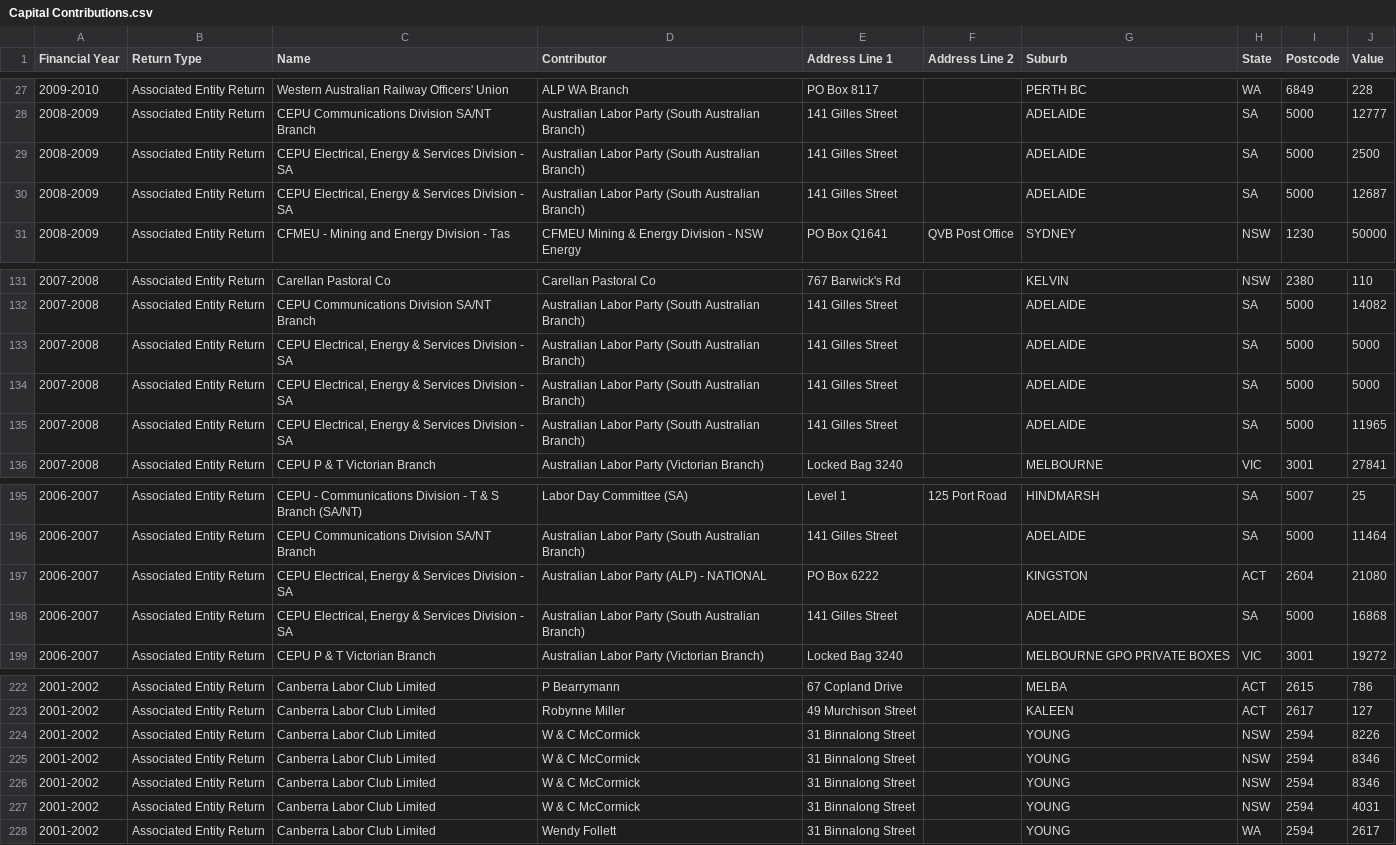
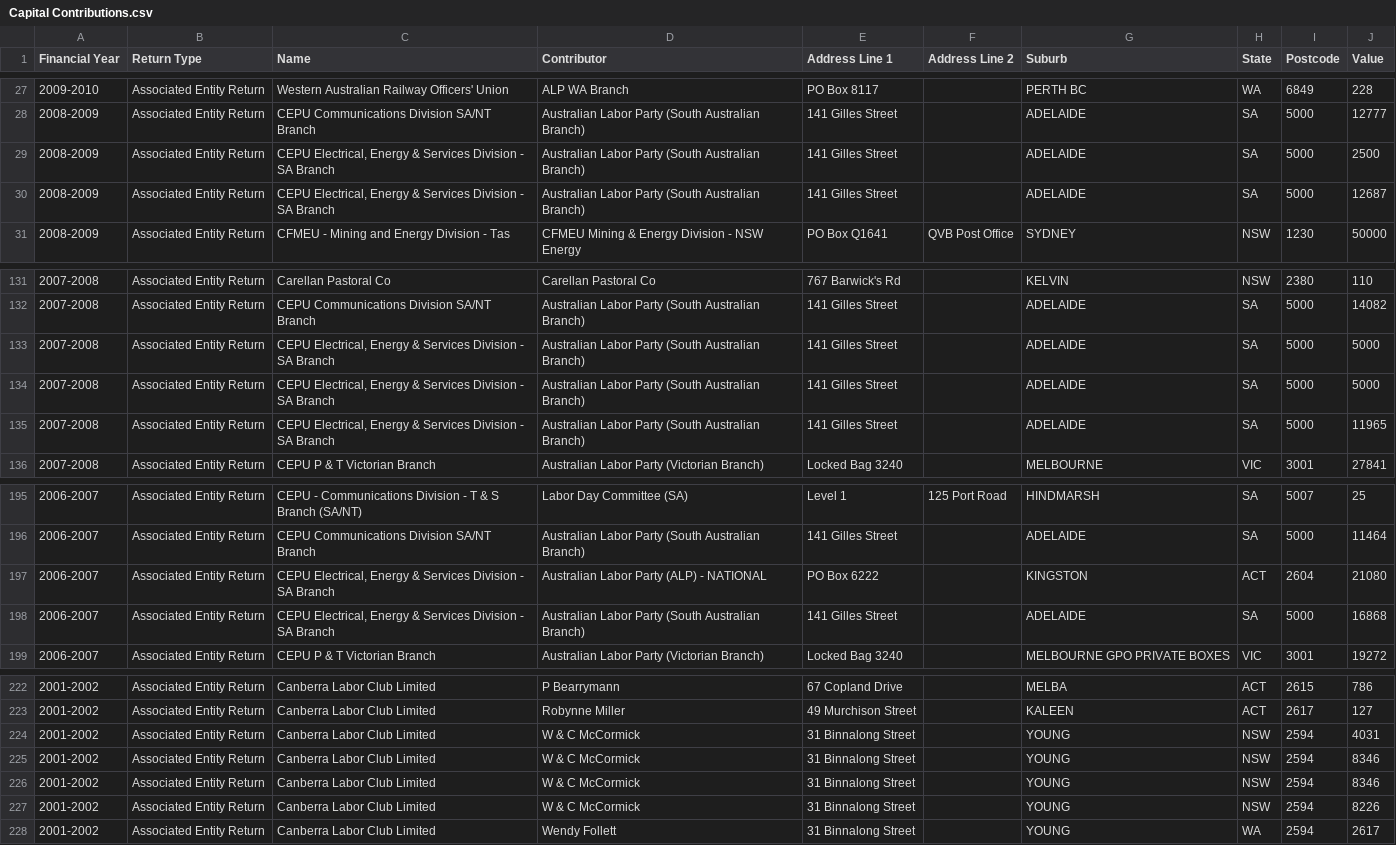
Before and after one commit to damonism/ausvotestr, a CSV file: data-raw/csv/Capital Contributions.csv, drawn as a sheet; only a part is shown, gaps mark what is left out.

```diff
--- a/data-raw/csv/Capital Contributions.csv
+++ b/data-raw/csv/Capital Contributions.csv
@@ -28,4 +28,4 @@
 "2008-2009","Associated Entity Return","CEPU Communications Division SA/NT Branch","Australian Labor Party (South Australian Branch)","141 Gilles Street","","ADELAIDE","SA","5000","12777"
-"2008-2009","Associated Entity Return","CEPU Electrical, Energy & Services Division - SA","Australian Labor Party (South Australian Branch)","141 Gilles Street","","ADELAIDE","SA","5000","2500"
-"2008-2009","Associated Entity Return","CEPU Electrical, Energy & Services Division - SA","Australian Labor Party (South Australian Branch)","141 Gilles Street","","ADELAIDE","SA","5000","12687"
+"2008-2009","Associated Entity Return","CEPU Electrical, Energy & Services Division - SA Branch","Australian Labor Party (South Australian Branch)","141 Gilles Street","","ADELAIDE","SA","5000","2500"
+"2008-2009","Associated Entity Return","CEPU Electrical, Energy & Services Division - SA Branch","Australian Labor Party (South Australian Branch)","141 Gilles Street","","ADELAIDE","SA","5000","12687"
 "2008-2009","Associated Entity Return","CFMEU - Mining and Energy Division - Tas","CFMEU Mining & Energy Division - NSW Energy","PO Box Q1641","QVB Post Office","SYDNEY","NSW","1230","50000"
@@ -132,5 +132,5 @@
 "2007-2008","Associated Entity Return","CEPU Communications Division SA/NT Branch","Australian Labor Party (South Australian Branch)","141 Gilles Street","","ADELAIDE","SA","5000","14082"
-"2007-2008","Associated Entity Return","CEPU Electrical, Energy & Services Division - SA","Australian Labor Party (South Australian Branch)","141 Gilles Street","","ADELAIDE","SA","5000","5000"
-"2007-2008","Associated Entity Return","CEPU Electrical, Energy & Services Division - SA","Australian Labor Party (South Australian Branch)","141 Gilles Street","","ADELAIDE","SA","5000","5000"
-"2007-2008","Associated Entity Return","CEPU Electrical, Energy & Services Division - SA","Australian Labor Party (South Australian Branch)","141 Gilles Street","","ADELAIDE","SA","5000","11965"
+"2007-2008","Associated Entity Return","CEPU Electrical, Energy & Services Division - SA Branch","Australian Labor Party (South Australian Branch)","141 Gilles Street","","ADELAIDE","SA","5000","5000"
+"2007-2008","Associated Entity Return","CEPU Electrical, Energy & Services Division - SA Branch","Australian Labor Party (South Australian Branch)","141 Gilles Street","","ADELAIDE","SA","5000","5000"
+"2007-2008","Associated Entity Return","CEPU Electrical, Energy & Services Division - SA Branch","Australian Labor Party (South Australian Branch)","141 Gilles Street","","ADELAIDE","SA","5000","11965"
 "2007-2008","Associated Entity Return","CEPU P & T Victorian Branch","Australian Labor Party (Victorian Branch)","Locked Bag 3240","","MELBOURNE ","VIC","3001","27841"
@@ -196,4 +196,4 @@
 "2006-2007","Associated Entity Return","CEPU Communications Division SA/NT Branch","Australian Labor Party (South Australian Branch)","141 Gilles Street","","ADELAIDE","SA","5000","11464"
-"2006-2007","Associated Entity Return","CEPU Electrical, Energy & Services Division - SA","Australian Labor Party (ALP) - NATIONAL","PO Box 6222","","KINGSTON","ACT","2604","21080"
-"2006-2007","Associated Entity Return","CEPU Electrical, Energy & Services Division - SA","Australian Labor Party (South Australian Branch)","141 Gilles Street","","ADELAIDE","SA","5000","16868"
+"2006-2007","Associated Entity Return","CEPU Electrical, Energy & Services Division - SA Branch","Australian Labor Party (ALP) - NATIONAL","PO Box 6222","","KINGSTON","ACT","2604","21080"
+"2006-2007","Associated Entity Return","CEPU Electrical, Energy & Services Division - SA Branch","Australian Labor Party (South Australian Branch)","141 Gilles Street","","ADELAIDE","SA","5000","16868"
 "2006-2007","Associated Entity Return","CEPU P & T Victorian Branch","Australian Labor Party (Victorian Branch)","Locked Bag 3240","","MELBOURNE GPO PRIVATE BOXES","VIC","3001","19272"
@@ -223,6 +223,6 @@
 "2001-2002","Associated Entity Return","Canberra Labor Club Limited","Robynne Miller","49 Murchison Street","","KALEEN","ACT","2617","127"
-"2001-2002","Associated Entity Return","Canberra Labor Club Limited","W & C McCormick","31 Binnalong Street","","YOUNG","NSW","2594","8226"
+"2001-2002","Associated Entity Return","Canberra Labor Club Limited","W & C McCormick","31 Binnalong Street","","YOUNG","NSW","2594","4031"
 "2001-2002","Associated Entity Return","Canberra Labor Club Limited","W & C McCormick","31 Binnalong Street","","YOUNG","NSW","2594","8346"
 "2001-2002","Associated Entity Return","Canberra Labor Club Limited","W & C McCormick","31 Binnalong Street","","YOUNG","NSW","2594","8346"
-"2001-2002","Associated Entity Return","Canberra Labor Club Limited","W & C McCormick","31 Binnalong Street","","YOUNG","NSW","2594","4031"
+"2001-2002","Associated Entity Return","Canberra Labor Club Limited","W & C McCormick","31 Binnalong Street","","YOUNG","NSW","2594","8226"
 "2001-2002","Associated Entity Return","Canberra Labor Club Limited","Wendy Follett","31 Binnalong Street","","YOUNG","WA","2594","2617"
```
Also changed, not shown: data-raw/csv/Associated Entity Returns.csv, data-raw/csv/Detailed Discretionary Benefits.csv, 15 other files.
